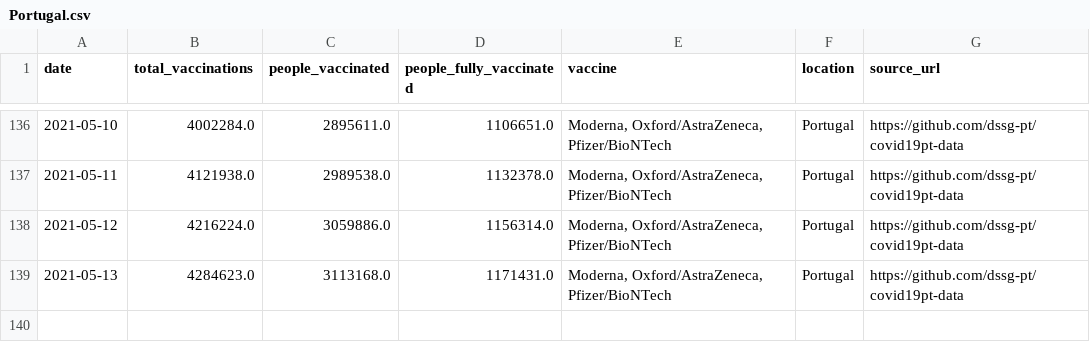
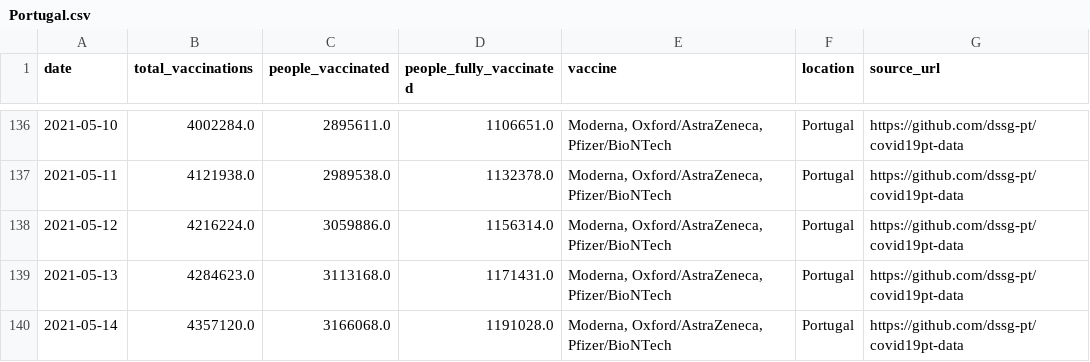
Before and after one commit to blasf1/covid_vaccine_progress_bot, a CSV file: output/Portugal.csv, drawn as a sheet; only a part is shown, gaps mark what is left out; the diff names each change by its address in the sheet, - before the commit and + after, or states it on an @@ line.

Commit message:
[BOT] Pushing last date when countries information has been updated.

```diff
--- a/output/Portugal.csv
+++ b/output/Portugal.csv
+row 140: 2021-05-14 | 4357120.0 | 3166068.0 | 1191028.0 | Moderna, Oxford/AstraZeneca, Pfizer/BioNTech | Portugal | https://github.com/dssg-pt/covid19pt-data
```
